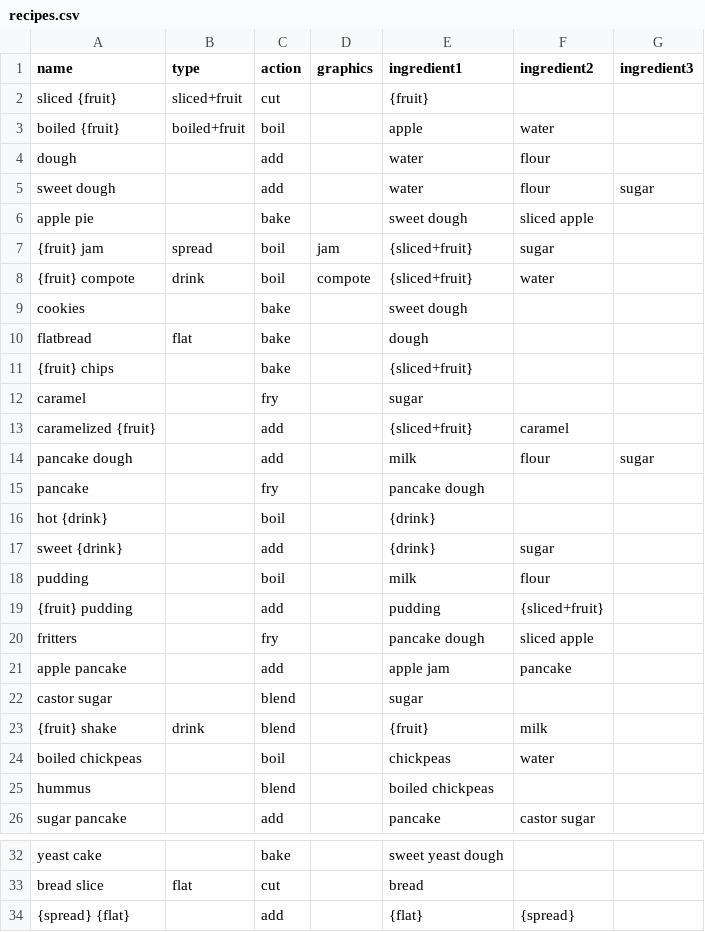
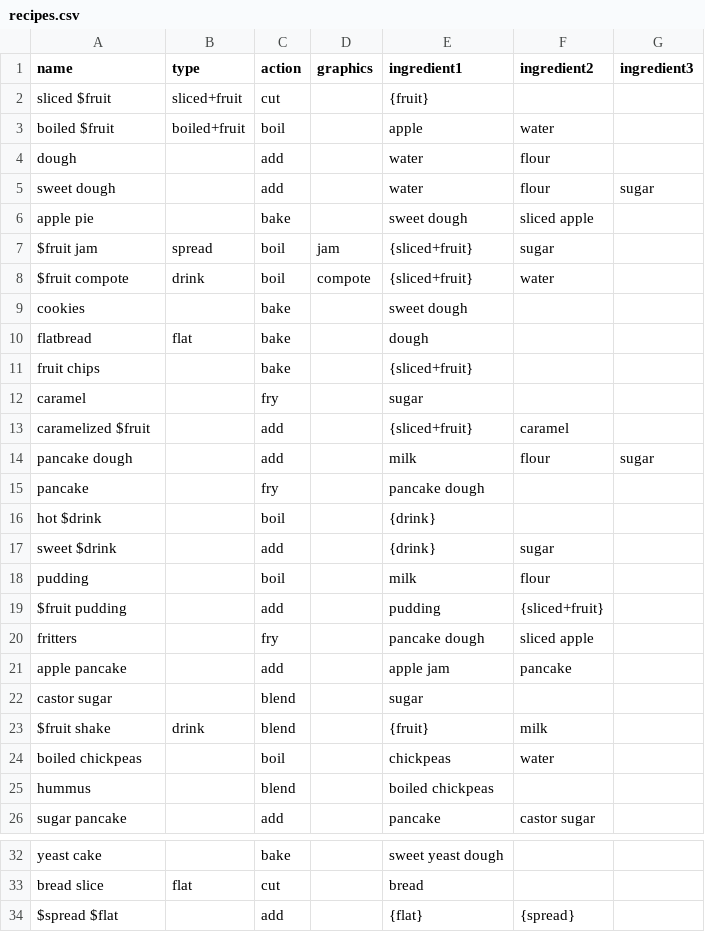
Before and after one commit to researcher2312/combination-cooker, a CSV file: game/recipes.csv, drawn as a sheet; only a part is shown, gaps mark what is left out.

Commit message:
feat: switch to template strings for recipe result

```diff
--- a/game/recipes.csv
+++ b/game/recipes.csv
@@ -1,4 +1,4 @@
 name,type,action,graphics,ingredient1,ingredient2,ingredient3
-sliced {fruit},sliced+fruit,cut,,{fruit},,
-boiled {fruit},boiled+fruit,boil,,apple,water,
+sliced $fruit,sliced+fruit,cut,,{fruit},,
+boiled $fruit,boiled+fruit,boil,,apple,water,
 dough,,add,,water,flour,
@@ -6,15 +6,15 @@ sweet dough,,add,,water,flour,sugar
 apple pie,,bake,,sweet dough,sliced apple,
-{fruit} jam,spread,boil,jam,{sliced+fruit},sugar,
-{fruit} compote,drink,boil,compote,{sliced+fruit},water,
+$fruit jam,spread,boil,jam,{sliced+fruit},sugar,
+$fruit compote,drink,boil,compote,{sliced+fruit},water,
 cookies,,bake,,sweet dough,,
 flatbread,flat,bake,,dough,,
-{fruit} chips,,bake,,{sliced+fruit},,
+fruit chips,,bake,,{sliced+fruit},,
 caramel,,fry,,sugar,,
-caramelized {fruit},,add,,{sliced+fruit},caramel,
+caramelized $fruit,,add,,{sliced+fruit},caramel,
 pancake dough,,add,,milk,flour,sugar
 pancake,,fry,,pancake dough,,
-hot {drink},,boil,,{drink},,
-sweet {drink},,add,,{drink},sugar,
+hot $drink,,boil,,{drink},,
+sweet $drink,,add,,{drink},sugar,
 pudding,,boil,,milk,flour,
-{fruit} pudding,,add,,pudding,{sliced+fruit},
+$fruit pudding,,add,,pudding,{sliced+fruit},
 fritters,,fry,,pancake dough,sliced apple,
@@ -22,3 +22,3 @@ apple pancake,,add,,apple jam,pancake,
 castor sugar,,blend,,sugar,,
-{fruit} shake,drink,blend,,{fruit},milk,
+$fruit shake,drink,blend,,{fruit},milk,
 boiled chickpeas,,boil,,chickpeas,water,
@@ -33,2 +33,2 @@ yeast cake,,bake,,sweet yeast dough,,
 bread slice,flat,cut,,bread,,
-{spread} {flat},,add,,{flat},{spread},
+$spread $flat,,add,,{flat},{spread},
```
Also changed, not shown: 3 other files.
